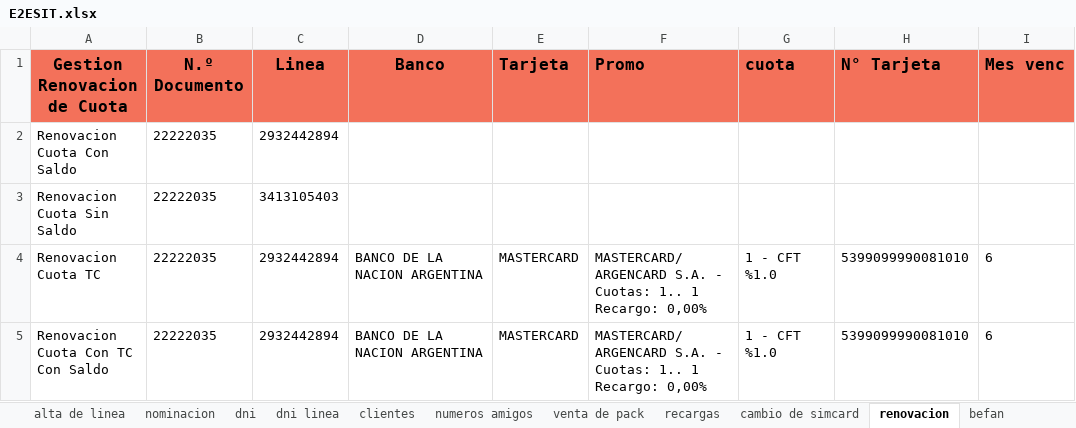
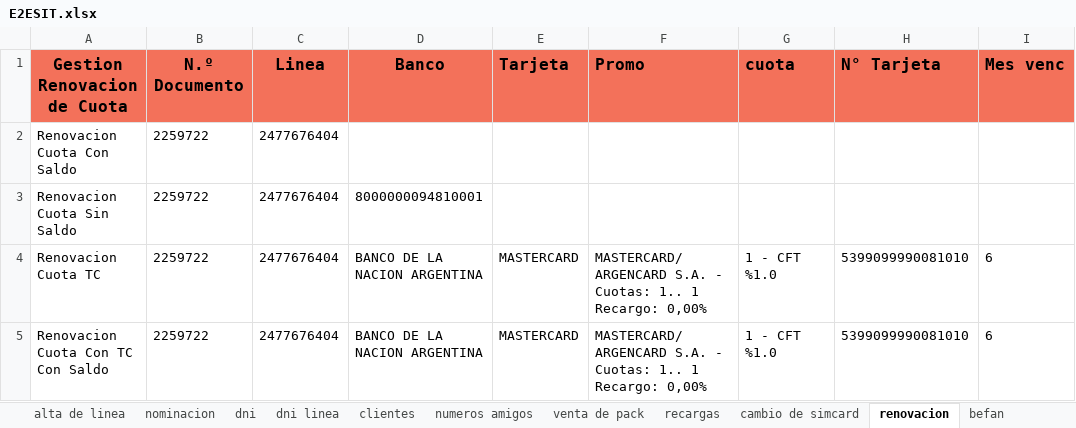
Before and after one commit to MattuCarabajal/FAN-Merge, an Excel workbook: E2ESIT.xlsx, sheet renovacion, drawn as a sheet; only a part is shown; values as stored, in another font and other column widths than the file's, no borders; the diff names each change by its address in the sheet, - before the commit and + after, or states it on an @@ line.

```diff
--- a/E2ESIT.xlsx (sheet renovacion)
+++ b/E2ESIT.xlsx (sheet renovacion)
-B2:B5 (N.º Documento): 22222035
+B2:B5 (N.º Documento): 2259722
-C2 (Linea): 2932442894
+C2 (Linea): 2477676404
-C3 (Linea): 3413105403
+C3 (Linea): 2477676404
-D3 (Banco): (empty)
+D3 (Banco): 8000000094810001
-C4:C5 (Linea): 2932442894
+C4:C5 (Linea): 2477676404
```
Also changed, not shown: sheet clientes, sheet recargas, sheet dni linea, E2EUAT.xlsx, 12 other files.
